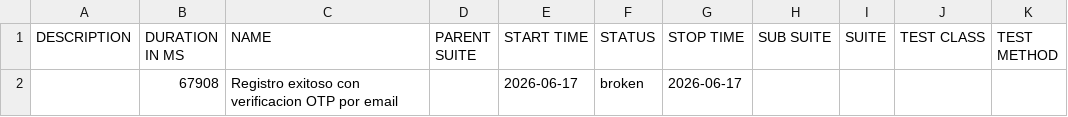
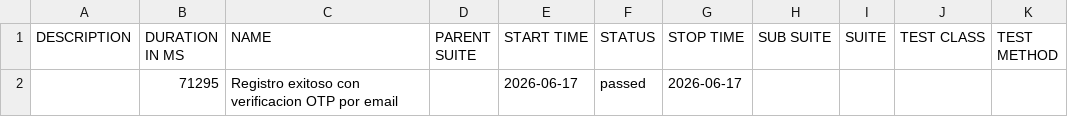
Before and after one commit to afnaviaz/finkargo-qa-audit-, a CSV file: ob2/Testing/CO/data/suites.csv, drawn as a sheet.

```diff
--- a/ob2/Testing/CO/data/suites.csv
+++ b/ob2/Testing/CO/data/suites.csv
@@ -1,2 +1,2 @@
 "DESCRIPTION","DURATION IN MS","NAME","PARENT SUITE","START TIME","STATUS","STOP TIME","SUB SUITE","SUITE","TEST CLASS","TEST METHOD"
-"","67908","Registro exitoso con verificacion OTP por email","","2026-06-17","broken","2026-06-17","","","",""
+"","71295","Registro exitoso con verificacion OTP por email","","2026-06-17","passed","2026-06-17","","","",""
```
Also changed, not shown: 25 other files.
